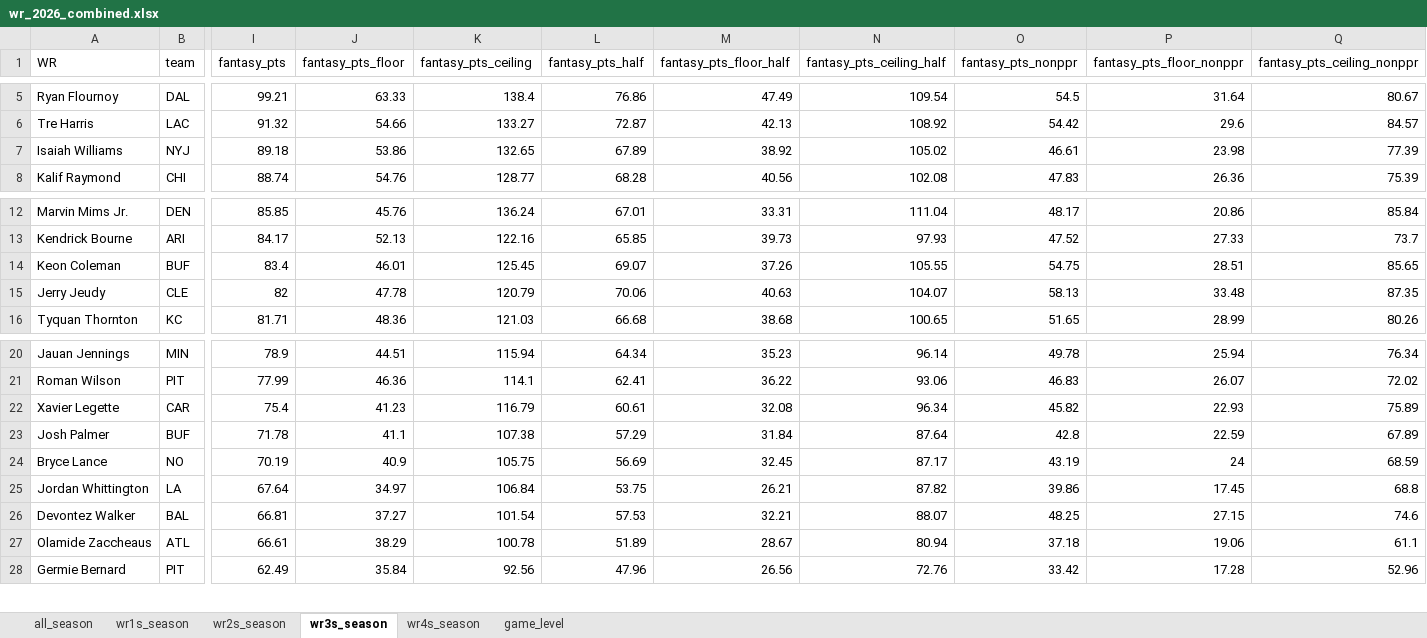
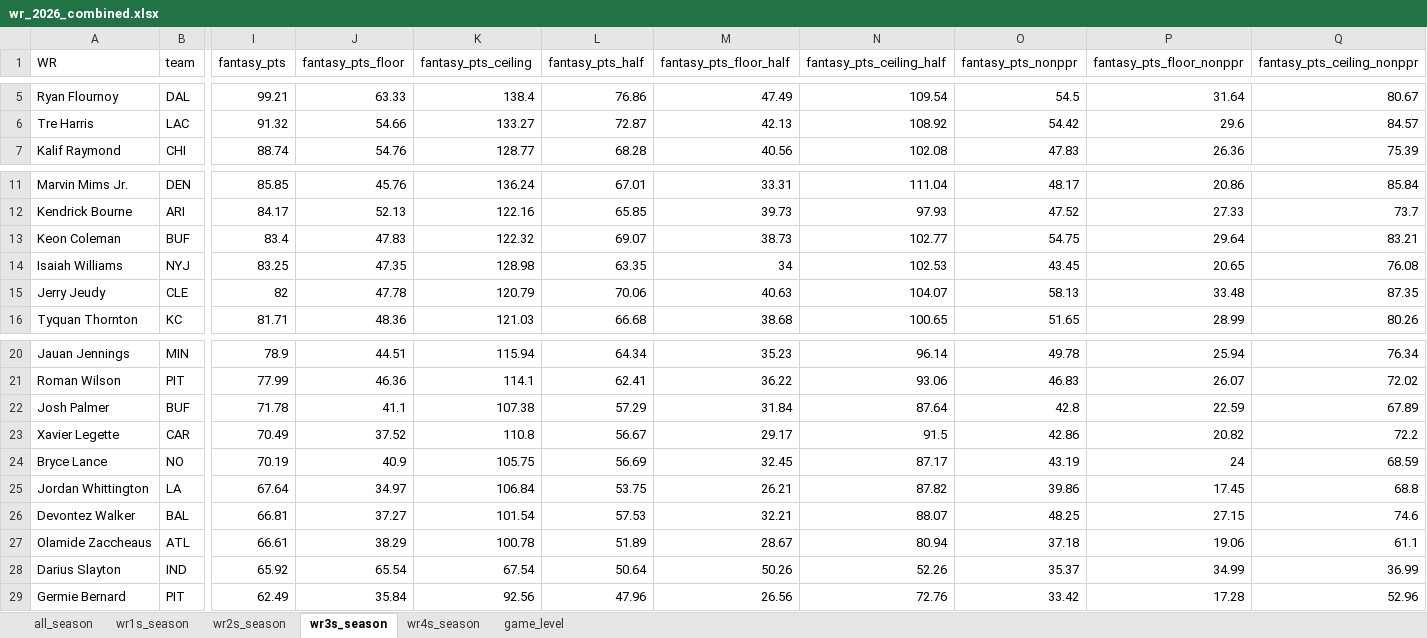
Before and after one commit to egomaniacsfantasy/lineup-lab, an Excel workbook: projections/wr_2026_combined.xlsx, sheet wr3s_season, drawn as a sheet; only a part is shown, gaps mark what is left out; values as stored, in another font and other column widths than the file's, no borders; removed rows and columns are numbered as before the commit, all else as after; rows hold the shown columns only; the diff names each change by its address in the sheet, - before the commit and + after, or states it on an @@ line.

```diff
--- a/projections/wr_2026_combined.xlsx (sheet wr3s_season)
+++ b/projections/wr_2026_combined.xlsx (sheet wr3s_season)
-row 7: Isaiah Williams | NYJ | 89.18 | 53.86 | 132.65 | 67.89 | 38.92 | 105.02 | 46.61 | 23.98 | 77.39
-J13 (fantasy_pts_floor): 46.01
+J13 (fantasy_pts_floor): 47.83
-K13 (fantasy_pts_ceiling): 125.45
+K13 (fantasy_pts_ceiling): 122.32
-M13 (fantasy_pts_floor_half): 37.26
+M13 (fantasy_pts_floor_half): 38.73
-N13 (fantasy_pts_ceiling_half): 105.55
+N13 (fantasy_pts_ceiling_half): 102.77
-P13 (fantasy_pts_floor_nonppr): 28.51
+P13 (fantasy_pts_floor_nonppr): 29.64
-Q13 (fantasy_pts_ceiling_nonppr): 85.65
+Q13 (fantasy_pts_ceiling_nonppr): 83.21
+row 14: Isaiah Williams | NYJ | 83.25 | 47.35 | 128.98 | 63.35 | 34 | 102.53 | 43.45 | 20.65 | 76.08
-row 22: Xavier Legette | CAR | 75.4 | 41.23 | 116.79 | 60.61 | 32.08 | 96.34 | 45.82 | 22.93 | 75.89
+row 23: Xavier Legette | CAR | 70.49 | 37.52 | 110.8 | 56.67 | 29.17 | 91.5 | 42.86 | 20.82 | 72.2
+row 28: Darius Slayton | IND | 65.92 | 65.54 | 67.54 | 50.64 | 50.26 | 52.26 | 35.37 | 34.99 | 36.99
```
Also changed, not shown: sheet game_level, sheet all_season, sheet wr4s_season, sheet wr2s_season, sheet wr1s_season.
